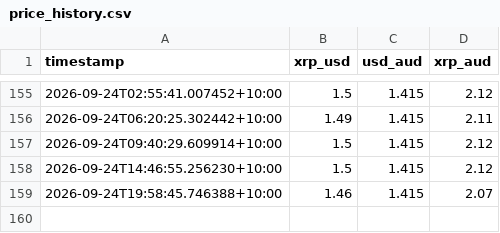
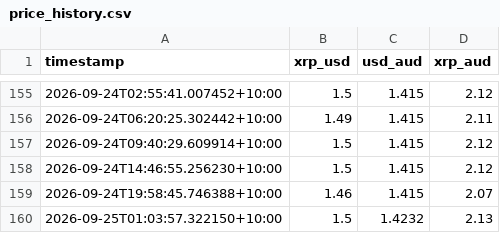
Before and after one commit to Lighterchu/xrp-bot, a CSV file: data/price_history.csv, drawn as a sheet; only a part is shown, gaps mark what is left out; the diff names each change by its address in the sheet, - before the commit and + after, or states it on an @@ line.

Commit message:
Update XRP price history

```diff
--- a/data/price_history.csv
+++ b/data/price_history.csv
+row 160: 2026-09-25T01:03:57.322150+10:00 | 1.5 | 1.4232 | 2.13
```
